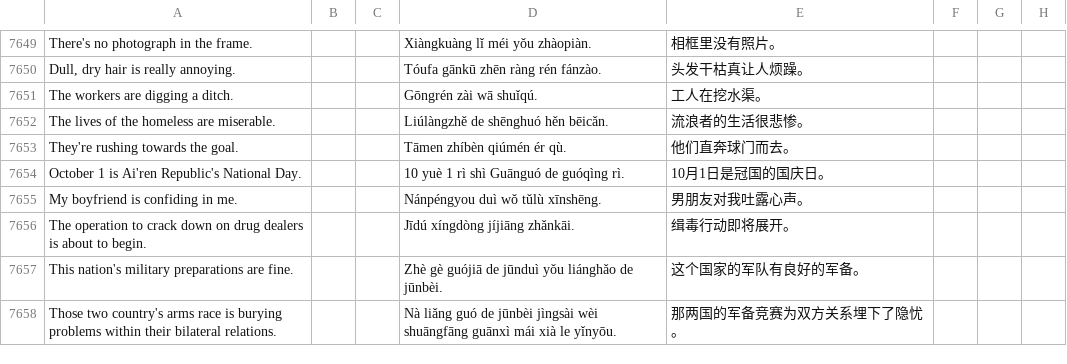
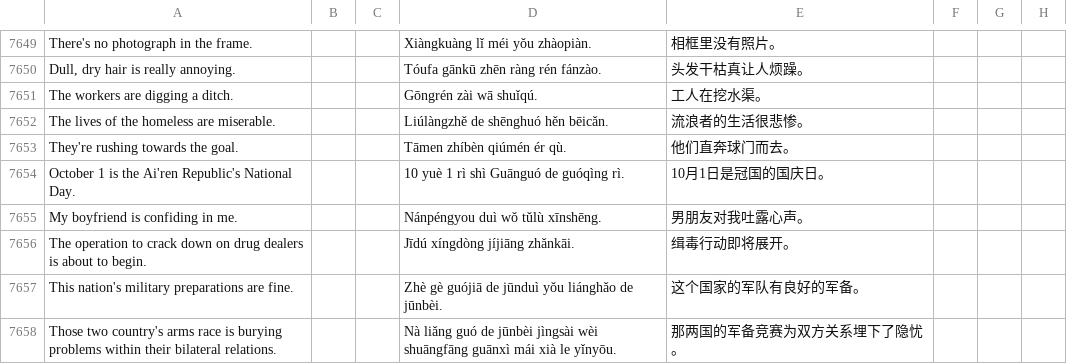
Before and after one commit to jurliyuuri/spoonfed_pekzep, a TSV file: raw/Spoonfed Pekzep - SpoonfedPekzep.tsv, drawn as a sheet; only a part is shown, gaps mark what is left out; the diff covers the shown part only.

Commit message:
Add "the" before "Ai'ren Republic" and "Vefisait Republic"

```diff
--- a/raw/Spoonfed Pekzep - SpoonfedPekzep.tsv
+++ b/raw/Spoonfed Pekzep - SpoonfedPekzep.tsv
@@ -7653,3 +7653,3 @@ The lives of the homeless are miserable.			Liúlàngzhě de shēnghuó hěn bēi
 They're rushing towards the goal.			Tāmen zhíbèn qiúmén ér qù.	他们直奔球门而去。			
-October 1 is Ai'ren Republic's National Day.			10 yuè 1 rì shì Guānguó de guóqìng rì.	10月1日是冠国的国庆日。			
+October 1 is the Ai'ren Republic's National Day.			10 yuè 1 rì shì Guānguó de guóqìng rì.	10月1日是冠国的国庆日。			
 My boyfriend is confiding in me.			Nánpéngyou duì wǒ tǔlù xīnshēng.	男朋友对我吐露心声。			
```
Also changed, not shown: 109 edited cells elsewhere in this file, 16 other files.
